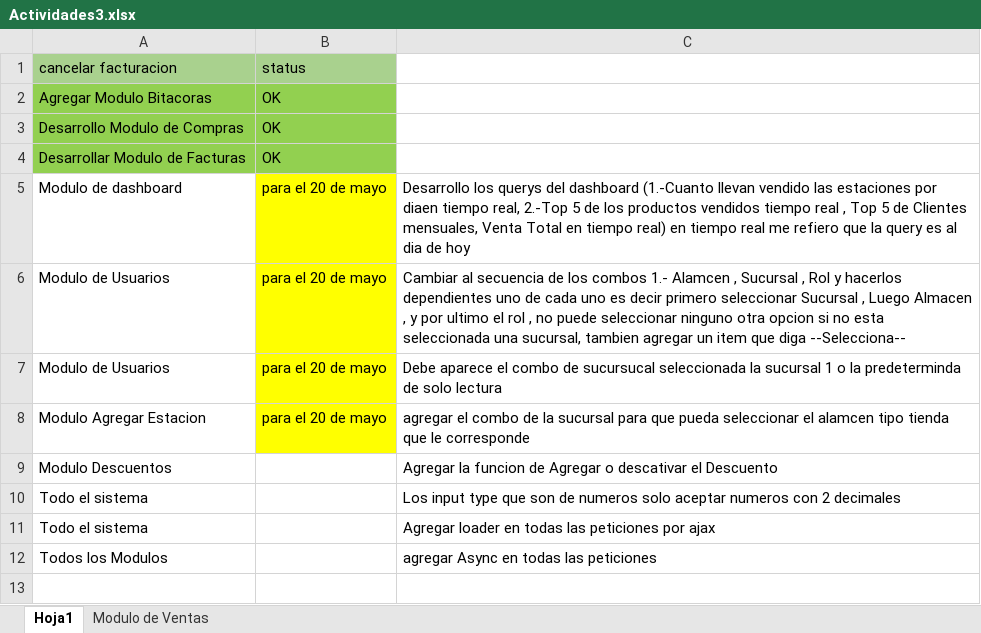
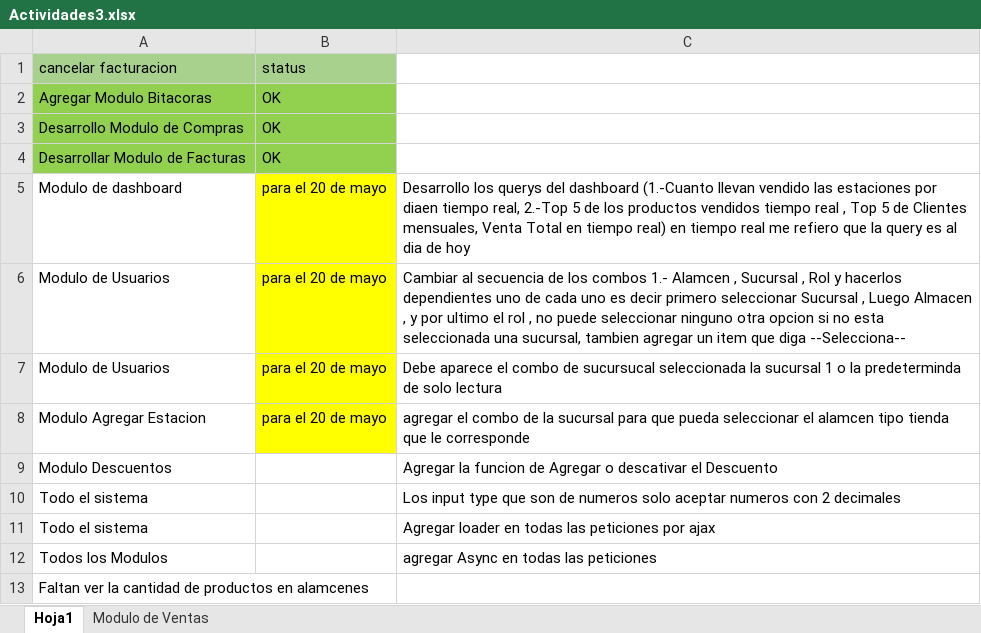
Before and after one commit to varCloud/comercializadora, an Excel workbook: Analisis/Actividades3.xlsx, sheet Hoja1, drawn as a sheet; values as stored, in another font and other column widths than the file's, no borders; the diff names each change by its address in the sheet, - before the commit and + after, or states it on an @@ line.

```diff
--- a/Analisis/Actividades3.xlsx (sheet Hoja1)
+++ b/Analisis/Actividades3.xlsx (sheet Hoja1)
+row 13: Faltan ver la cantidad de productos en alamcenes
```
Also changed, not shown: Analisis/Mercancias.xlsx.
